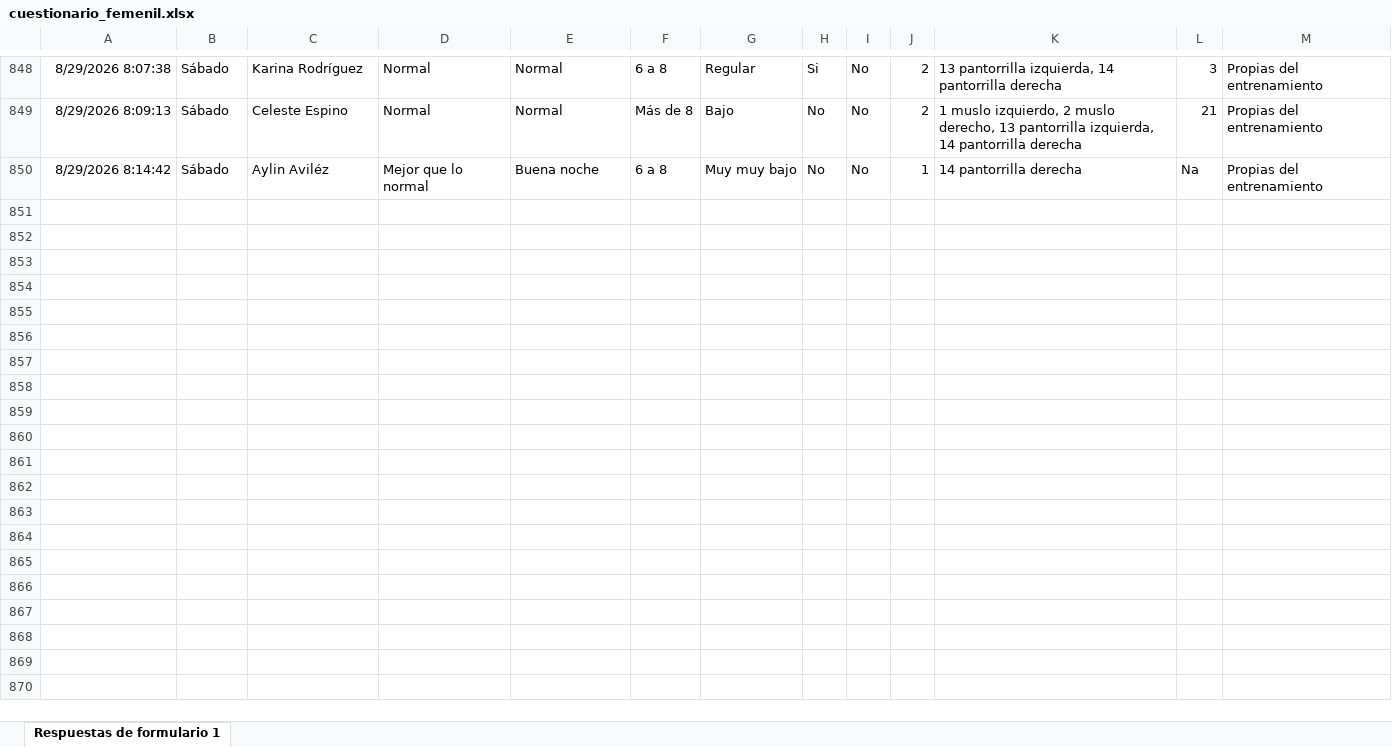
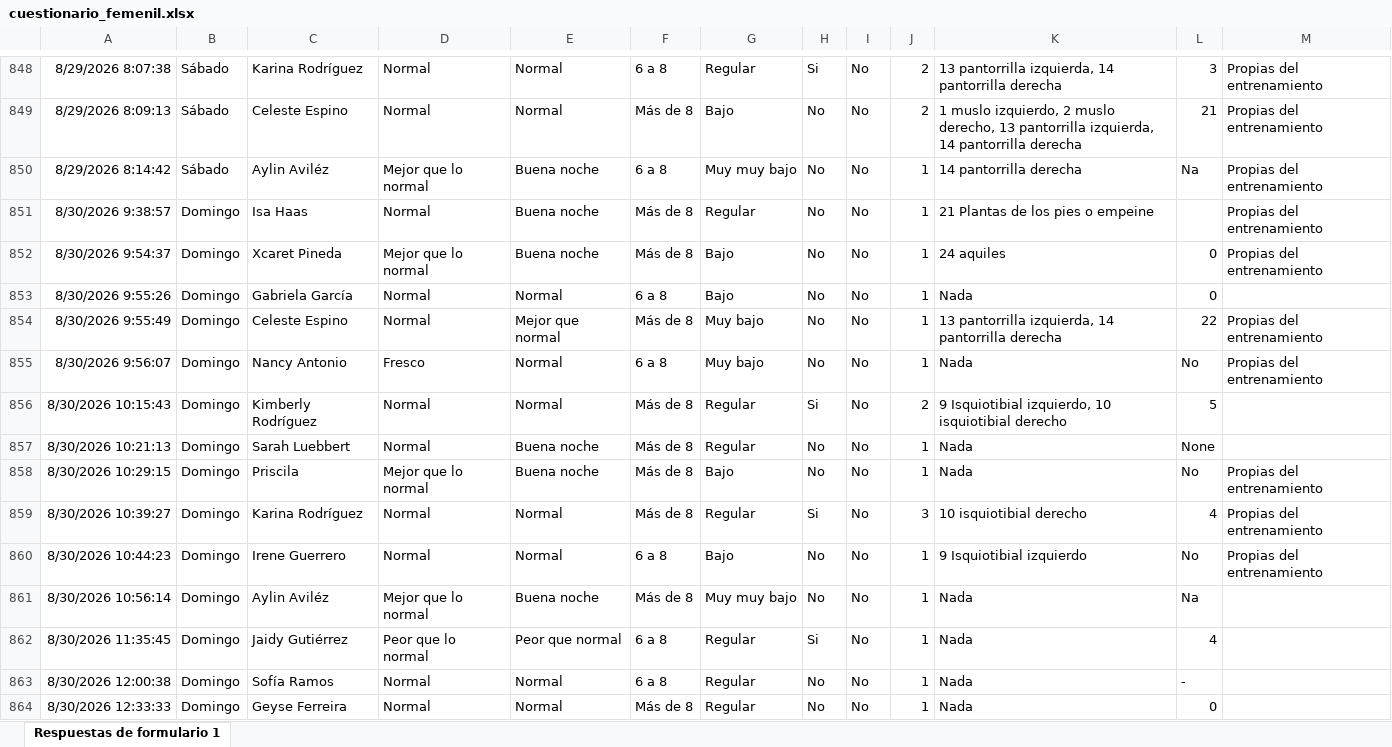
Before and after one commit to mr2293/dashboard_femenil, an Excel workbook: data/cuestionario_femenil.xlsx, sheet Respuestas de formulario 1, drawn as a sheet; only a part is shown, gaps mark what is left out; values as stored, in another font and other column widths than the file's, no borders; charts and pictures and conditional formats and table styles not drawn; the diff names each change by its address in the sheet, - before the commit and + after, or states it on an @@ line.

```diff
--- a/data/cuestionario_femenil.xlsx (sheet Respuestas de formulario 1)
+++ b/data/cuestionario_femenil.xlsx (sheet Respuestas de formulario 1)
+row 851: 8/30/2026 9:38:57 | Domingo | Isa Haas | Normal | Buena noche | Más de 8 | Regular | No | No | 1 | 21 Plantas de los pies o empeine |  | Propias del entrenamiento
+row 852: 8/30/2026 9:54:37 | Domingo | Xcaret Pineda | Mejor que lo normal | Buena noche | Más de 8 | Bajo | No | No | 1 | 24 aquiles | 0 | Propias del entrenamiento
+row 853: 8/30/2026 9:55:26 | Domingo | Gabriela García | Normal | Normal | 6 a 8 | Bajo | No | No | 1 | Nada | 0
+row 854: 8/30/2026 9:55:49 | Domingo | Celeste Espino | Normal | Mejor que normal | Más de 8 | Muy bajo | No | No | 1 | 13 pantorrilla izquierda, 14 pantorrilla derecha | 22 | Propias del entrenamiento
+row 855: 8/30/2026 9:56:07 | Domingo | Nancy Antonio | Fresco | Normal | 6 a 8 | Muy bajo | No | No | 1 | Nada | No | Propias del entrenamiento
+row 856: 8/30/2026 10:15:43 | Domingo | Kimberly Rodríguez | Normal | Normal | Más de 8 | Regular | Si | No | 2 | 9 Isquiotibial izquierdo, 10 isquiotibial derecho | 5
+row 857: 8/30/2026 10:21:13 | Domingo | Sarah Luebbert | Normal | Buena noche | Más de 8 | Regular | No | No | 1 | Nada | None
+row 858: 8/30/2026 10:29:15 | Domingo | Priscila | Mejor que lo normal | Buena noche | Más de 8 | Bajo | No | No | 1 | Nada | No | Propias del entrenamiento
+row 859: 8/30/2026 10:39:27 | Domingo | Karina Rodríguez | Normal | Normal | Más de 8 | Regular | Si | No | 3 | 10 isquiotibial derecho | 4 | Propias del entrenamiento
+row 860: 8/30/2026 10:44:23 | Domingo | Irene Guerrero | Normal | Normal | 6 a 8 | Bajo | No | No | 1 | 9 Isquiotibial izquierdo | No | Propias del entrenamiento
+row 861: 8/30/2026 10:56:14 | Domingo | Aylin Aviléz | Mejor que lo normal | Buena noche | Más de 8 | Muy muy bajo | No | No | 1 | Nada | Na
+row 862: 8/30/2026 11:35:45 | Domingo | Jaidy Gutiérrez | Peor que lo normal | Peor que normal | 6 a 8 | Regular | Si | No | 1 | Nada | 4
+row 863: 8/30/2026 12:00:38 | Domingo | Sofía Ramos | Normal | Normal | 6 a 8 | Regular | No | No | 1 | Nada | -
+row 864: 8/30/2026 12:33:33 | Domingo | Geyse Ferreira | Normal | Normal | Más de 8 | Regular | No | No | 1 | Nada | 0
```
Also changed, not shown: data/rpe_femenil.xlsx.
